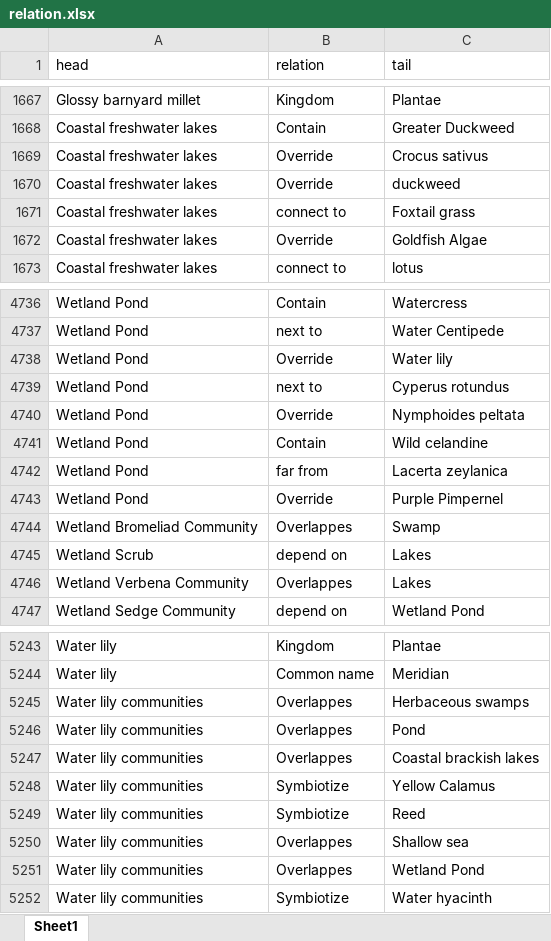
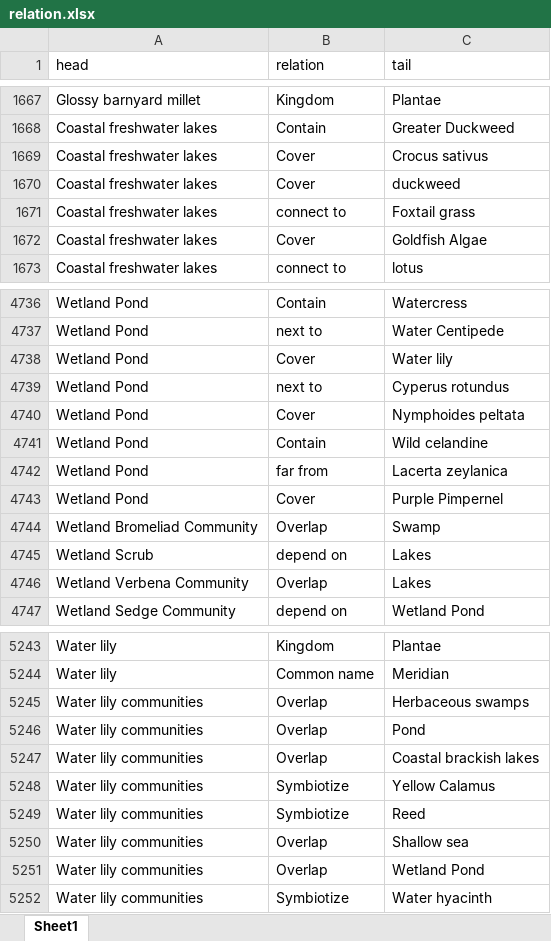
Before and after one commit to cuibinge/knowledge_graph, an Excel workbook: graph_data/relation.xlsx, sheet Sheet1, drawn as a sheet; only a part is shown, gaps mark what is left out; values as stored, in another font and other column widths than the file's, no borders; the diff covers the shown part only; the diff names each change by its address in the sheet, - before the commit and + after, or states it on an @@ line.

```diff
--- a/graph_data/relation.xlsx (sheet Sheet1)
+++ b/graph_data/relation.xlsx (sheet Sheet1)
-B1669:B1670 (relation): Override
+B1669:B1670 (relation): Cover
-B1672 (relation): Override
+B1672 (relation): Cover
-B4738 (relation): Override
+B4738 (relation): Cover
-B4740 (relation): Override
+B4740 (relation): Cover
-B4743 (relation): Override
+B4743 (relation): Cover
-B4744 (relation): Overlappes
+B4744 (relation): Overlap
-B4746 (relation): Overlappes
+B4746 (relation): Overlap
-B5245:B5247 (relation): Overlappes
+B5245:B5247 (relation): Overlap
-B5250:B5251 (relation): Overlappes
+B5250:B5251 (relation): Overlap
```
Also changed, not shown: 170 edited cells elsewhere in this sheet.
